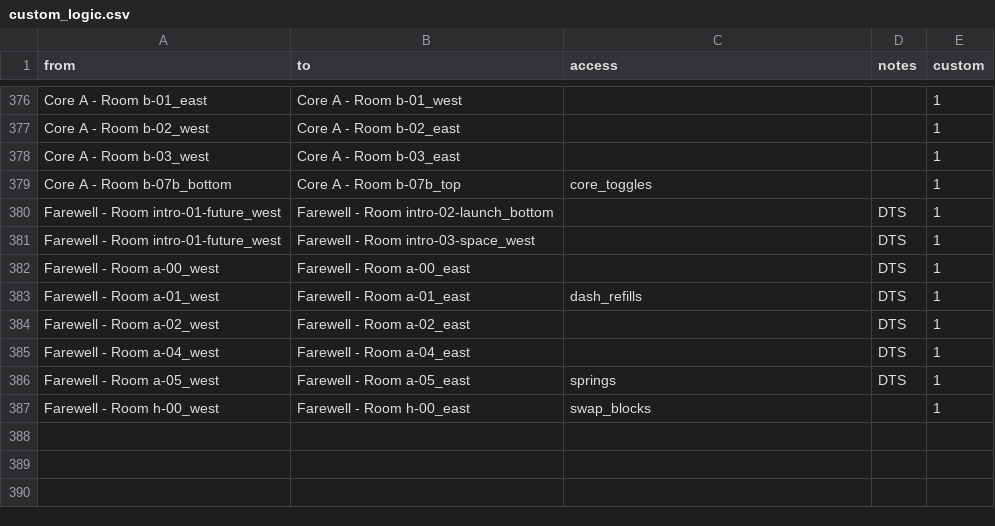
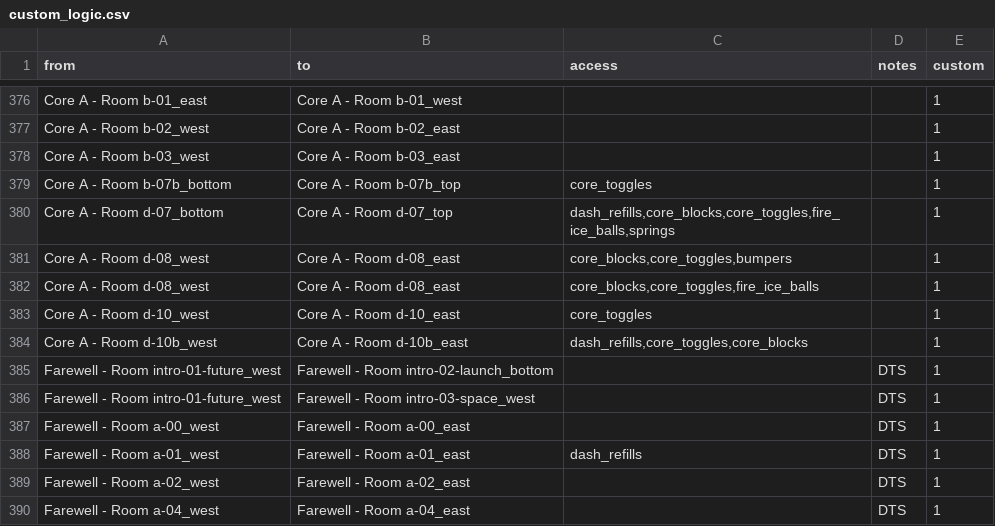
Before and after one commit to Zeeveez/CelesteOpenWorldPoptracker, a CSV file: scripts/logic/custom_logic.csv, drawn as a sheet; only a part is shown, gaps mark what is left out; the shorter side is filled out with more unchanged rows; the diff names each change by its address in the sheet, - before the commit and + after, or states it on an @@ line.

Commit message:
Issue#022: OOL 8a d-07_bottom -> d-07_top with no badeline boosters Issue#022: OOL 8a d-08_west -> d-08_east with either no fire/ice balls, or no bumpers Issue#022: OOL 8a d-10_west -> d-10_east with no bumpers Issue#022: OOL 8a d-10b_west -> d-10b_east with no bumpers

```diff
--- a/scripts/logic/custom_logic.csv
+++ b/scripts/logic/custom_logic.csv
+row 380: Core A - Room d-07_bottom | Core A - Room d-07_top | dash_refills,core_blocks,core_toggles,fire_ice_balls,springs |  | 1
+row 381: Core A - Room d-08_west | Core A - Room d-08_east | core_blocks,core_toggles,bumpers |  | 1
+row 382: Core A - Room d-08_west | Core A - Room d-08_east | core_blocks,core_toggles,fire_ice_balls |  | 1
+row 383: Core A - Room d-10_west | Core A - Room d-10_east | core_toggles |  | 1
+row 384: Core A - Room d-10b_west | Core A - Room d-10b_east | dash_refills,core_toggles,core_blocks |  | 1
```
Also changed, not shown: 1 other file.
